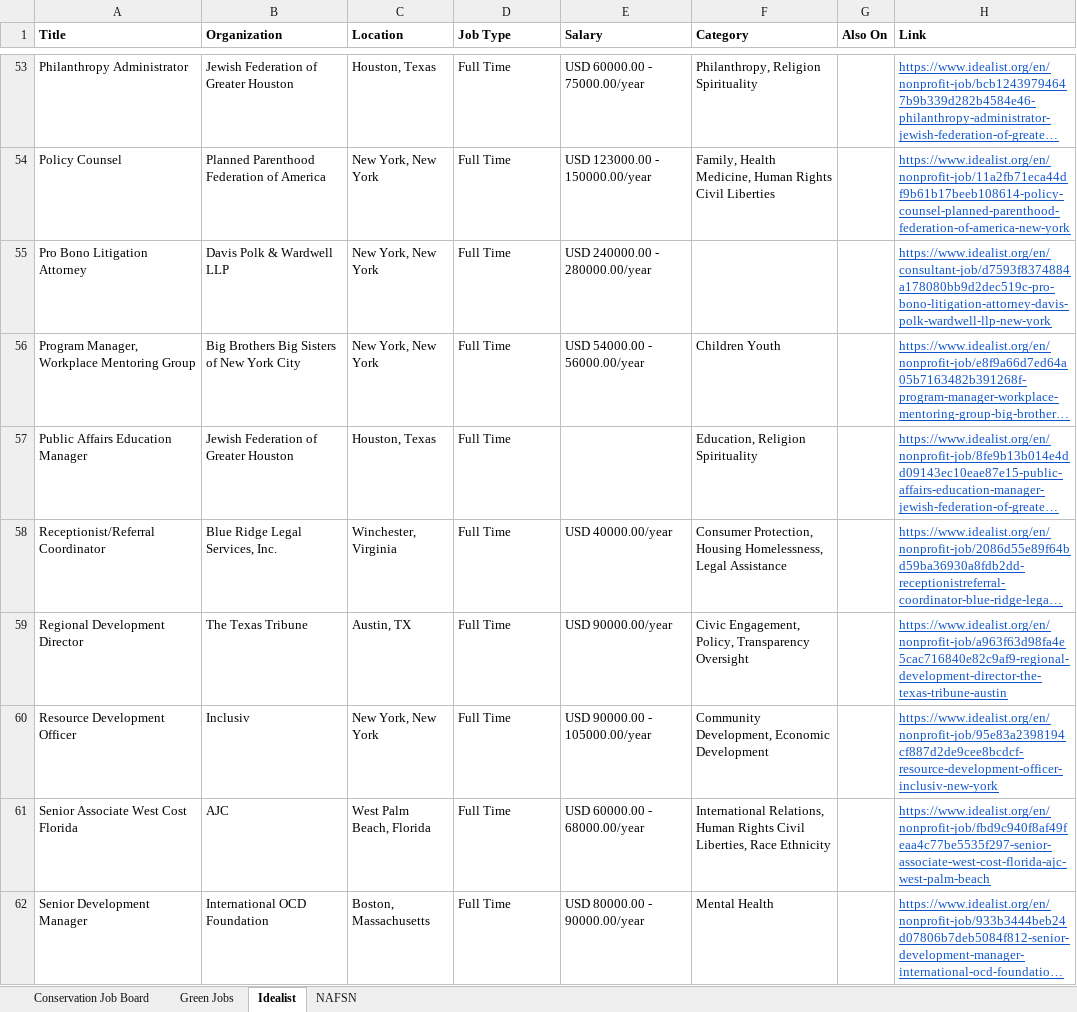
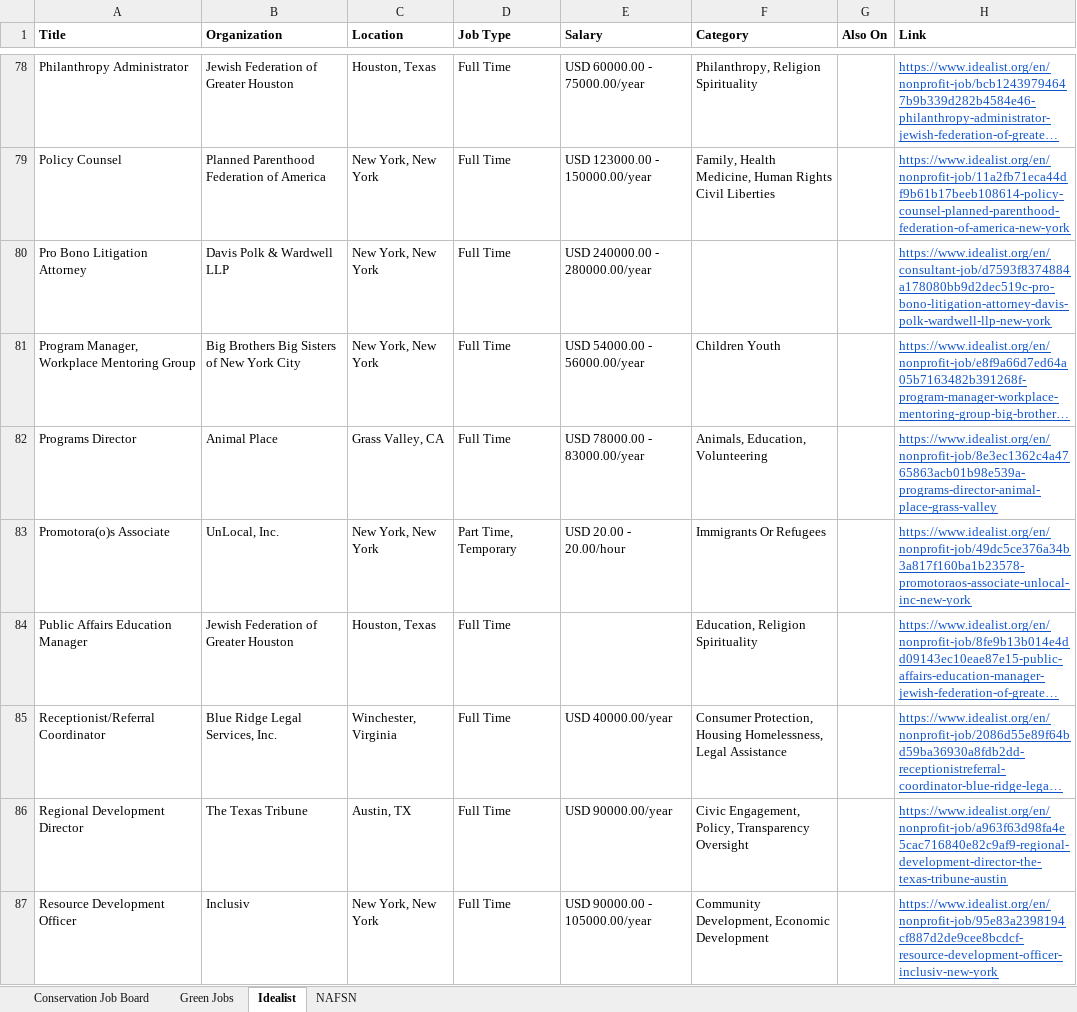
Before and after one commit to dchandarana07/jobs-digest, an Excel workbook: docs/xlsx/jobs-2026-11-03.xlsx, sheet Idealist, drawn as a sheet; only a part is shown, gaps mark what is left out; the shorter side is filled out with more unchanged rows; long unchanged cells end in …; values as stored, in another font and other column widths than the file's, no borders; the diff covers the shown part only; the diff names each change by its address in the sheet, - before the commit and + after, or states it on an @@ line.

```diff
--- a/docs/xlsx/jobs-2026-11-03.xlsx (sheet Idealist)
+++ b/docs/xlsx/jobs-2026-11-03.xlsx (sheet Idealist)
+row 82: Programs Director | Animal Place | Grass Valley, CA | Full Time | USD 78000.00 - 83000.00/year | Animals, Education, Volunteering |  | https://www.idealist.org/en/nonprofit-job/8e3ec1362c4a4765863acb01b98e539a-programs-director-animal-place-grass-valley
+row 83: Promotora(o)s Associate | UnLocal, Inc. | New York, New York | Part Time, Temporary | USD 20.00 - 20.00/hour | Immigrants Or Refugees |  | https://www.idealist.org/en/nonprofit-job/49dc5ce376a34b3a817f160ba1b23578-promotoraos-associate-unlocal-inc-new-york
```
Also changed, not shown: 33 added rows elsewhere in this sheet, 4 other files.
